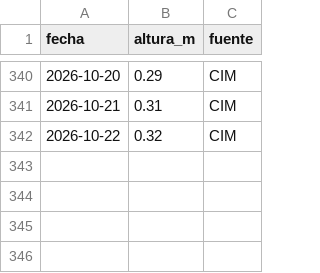
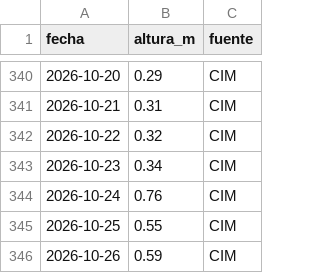
Before and after one commit to elfrancho/rios, a CSV file: datos_salado/cululu.csv, drawn as a sheet; only a part is shown, gaps mark what is left out.

```diff
--- a/datos_salado/cululu.csv
+++ b/datos_salado/cululu.csv
@@ -342 +342,5 @@ fecha,altura_m,fuente
 2026-10-22,0.32,CIM
+2026-10-23,0.34,CIM
+2026-10-24,0.76,CIM
+2026-10-25,0.55,CIM
+2026-10-26,0.59,CIM
```
Also changed, not shown: datos_salado/calchaqui.csv, datos_salado/emilia.csv, 14 other files.
